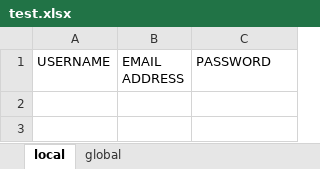
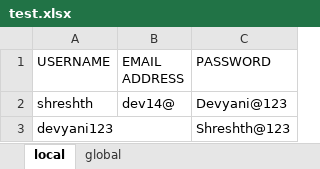
Before and after one commit to kumarshreshth/codebase, an Excel workbook: test.xlsx, sheet local, drawn as a sheet; values as stored, in another font and other column widths than the file's, no borders; the diff names each change by its address in the sheet, - before the commit and + after, or states it on an @@ line.

Commit message:
added test cases

```diff
--- a/test.xlsx (sheet local)
+++ b/test.xlsx (sheet local)
+row 2: shreshth | dev14@ | Devyani@123
+row 3: devyani123 |  | Shreshth@123
```
Also changed, not shown: 4 other files.
